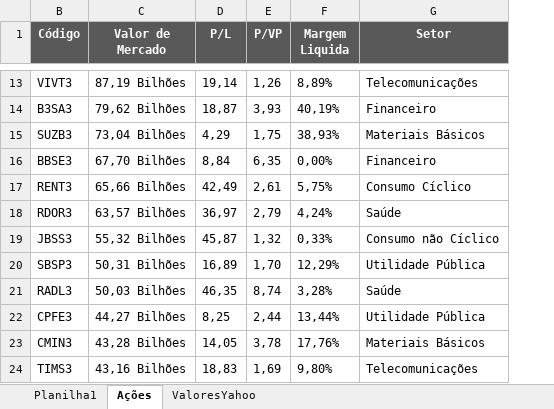
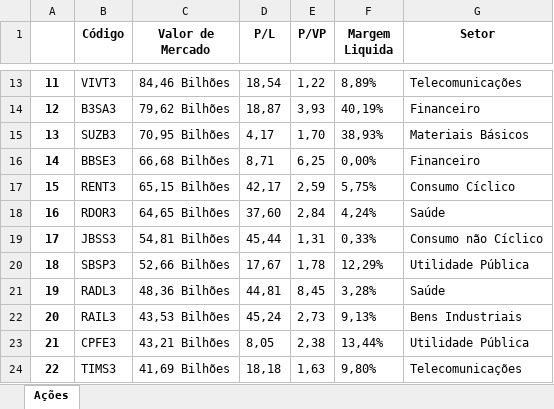
Before and after one commit to PedroElorriaga/EstudosPy, an Excel workbook: LibSelenium/SeleniumBasics/Arquivos_Download/acoes.xlsx, sheet Ações, drawn as a sheet; only a part is shown, gaps mark what is left out; values as stored, in another font and other column widths than the file's, no borders; charts and pictures and conditional formats and table styles not drawn; removed rows and columns are numbered as before the commit, all else as after; the diff covers the shown part only; the diff names each change by its address in the sheet, - before the commit and + after, or states it on an @@ line.

```diff
--- a/LibSelenium/SeleniumBasics/Arquivos_Download/acoes.xlsx (sheet Ações)
+++ b/LibSelenium/SeleniumBasics/Arquivos_Download/acoes.xlsx (sheet Ações)
-sheet tab: Planilha1
-sheet tab: ValoresYahoo
@@ column A unhidden, rows 13-21: 11 | 12 | 13 | 14 | 15 | 16 | 17 | 18 | 19; rows 23-24: 21 | 22 @@
@@ B1:G1 fill: #595959 → none, text colour: #FFFFFF → black @@
-C13 (Valor de Mercado): 87,19 Bilhões
+C13 (Valor de Mercado): 84,46 Bilhões
-D13 (P/L): 19,14
+D13 (P/L): 18,54
-E13 (P/VP): 1,26
+E13 (P/VP): 1,22
-C15 (Valor de Mercado): 73,04 Bilhões
+C15 (Valor de Mercado): 70,95 Bilhões
-D15 (P/L): 4,29
+D15 (P/L): 4,17
-E15 (P/VP): 1,75
+E15 (P/VP): 1,70
-C16 (Valor de Mercado): 67,70 Bilhões
+C16 (Valor de Mercado): 66,68 Bilhões
-D16 (P/L): 8,84
+D16 (P/L): 8,71
-E16 (P/VP): 6,35
+E16 (P/VP): 6,25
-C17 (Valor de Mercado): 65,66 Bilhões
+C17 (Valor de Mercado): 65,15 Bilhões
-D17 (P/L): 42,49
+D17 (P/L): 42,17
-E17 (P/VP): 2,61
+E17 (P/VP): 2,59
-C18 (Valor de Mercado): 63,57 Bilhões
+C18 (Valor de Mercado): 64,65 Bilhões
-D18 (P/L): 36,97
+D18 (P/L): 37,60
-E18 (P/VP): 2,79
+E18 (P/VP): 2,84
-C19 (Valor de Mercado): 55,32 Bilhões
+C19 (Valor de Mercado): 54,81 Bilhões
-D19 (P/L): 45,87
+D19 (P/L): 45,44
-E19 (P/VP): 1,32
+E19 (P/VP): 1,31
-C20 (Valor de Mercado): 50,31 Bilhões
+C20 (Valor de Mercado): 52,66 Bilhões
-D20 (P/L): 16,89
+D20 (P/L): 17,67
-E20 (P/VP): 1,70
+E20 (P/VP): 1,78
-C21 (Valor de Mercado): 50,03 Bilhões
+C21 (Valor de Mercado): 48,36 Bilhões
-D21 (P/L): 46,35
+D21 (P/L): 44,81
-E21 (P/VP): 8,74
+E21 (P/VP): 8,45
+row 22: 20 | RAIL3 | 43,53 Bilhões | 45,24 | 2,73 | 9,13% | Bens Industriais
-C23 (Valor de Mercado): 44,27 Bilhões
+C23 (Valor de Mercado): 43,21 Bilhões
-D23 (P/L): 8,25
+D23 (P/L): 8,05
-E23 (P/VP): 2,44
+E23 (P/VP): 2,38
-row 23: CMIN3 | 43,28 Bilhões | 14,05 | 3,78 | 17,76% | Materiais Básicos
-C24 (Valor de Mercado): 43,16 Bilhões
+C24 (Valor de Mercado): 41,69 Bilhões
-D24 (P/L): 18,83
+D24 (P/L): 18,18
-E24 (P/VP): 1,69
+E24 (P/VP): 1,63
```
Also changed, not shown: 28 added rows, 27 removed rows and 114 edited cells elsewhere in this sheet, charts or pictures, 1 other file.
